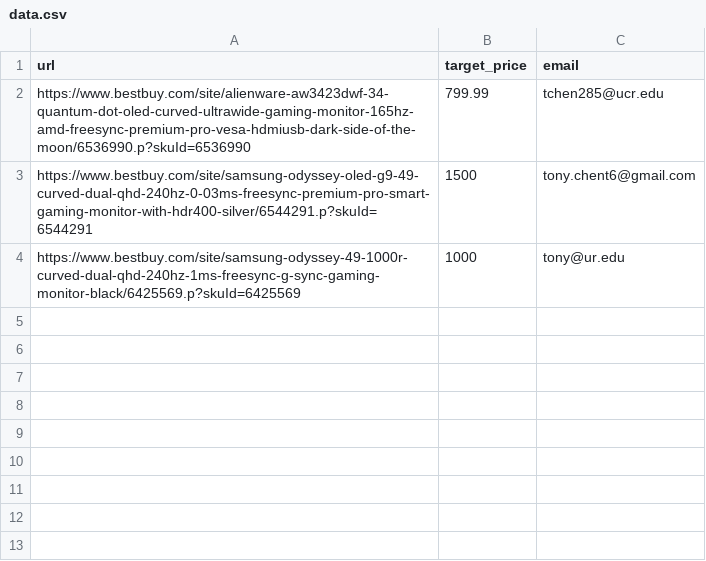
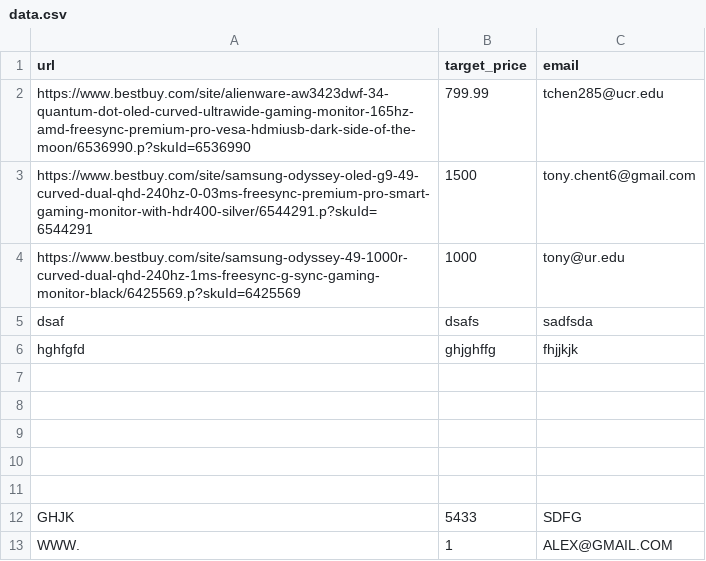
Before and after one commit to tchen285/Price_tracker_app, a CSV file: data.csv, drawn as a sheet.

```diff
--- a/data.csv
+++ b/data.csv
@@ -4 +4,10 @@ https://www.bestbuy.com/site/samsung-odyssey-oled-g9-49-curved-dual-qhd-240hz-0-
 https://www.bestbuy.com/site/samsung-odyssey-49-1000r-curved-dual-qhd-240hz-1ms-freesync-g-sync-gaming-monitor-black/6425569.p?skuId=6425569,1000,tony@ur.edu
+dsaf,dsafs,sadfsda
+hghfgfd,ghjghffg,fhjjkjk
+,,
+,,
+,,
+,,
+,,
+GHJK,5433,SDFG
+WWW.,1,ALEX@GMAIL.COM
```
Also changed, not shown: 4 other files.
